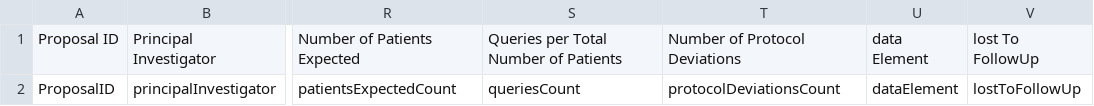
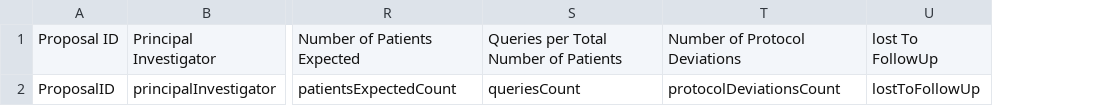
Before and after one commit to RENCI/ctmd-dashboard, a CSV file: api/templates/study-sites-template.csv, drawn as a sheet; only a part is shown, gaps mark what is left out; the diff names each change by its address in the sheet, - before the commit and + after, or states it on an @@ line.

Commit message:
remove dataElement column

```diff
--- a/api/templates/study-sites-template.csv
+++ b/api/templates/study-sites-template.csv
-column U, rows 1-2: data Element | dataElement
```
